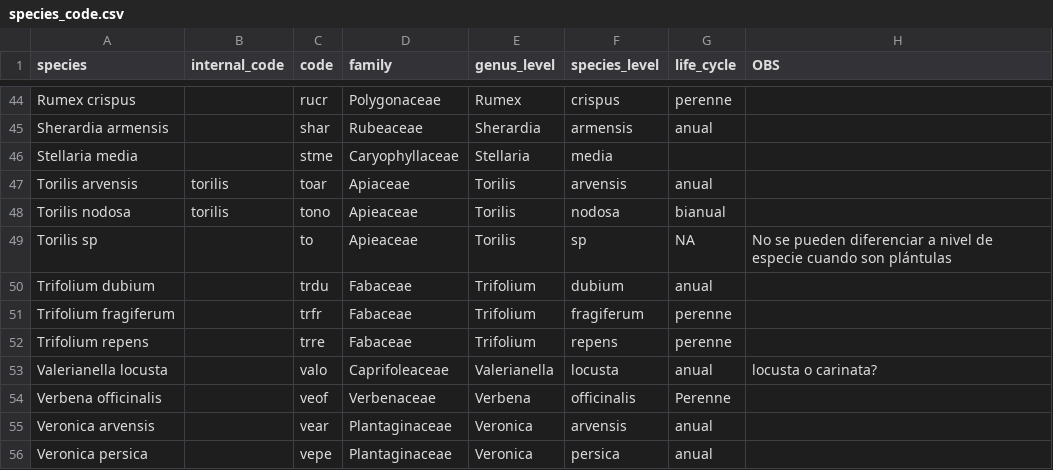
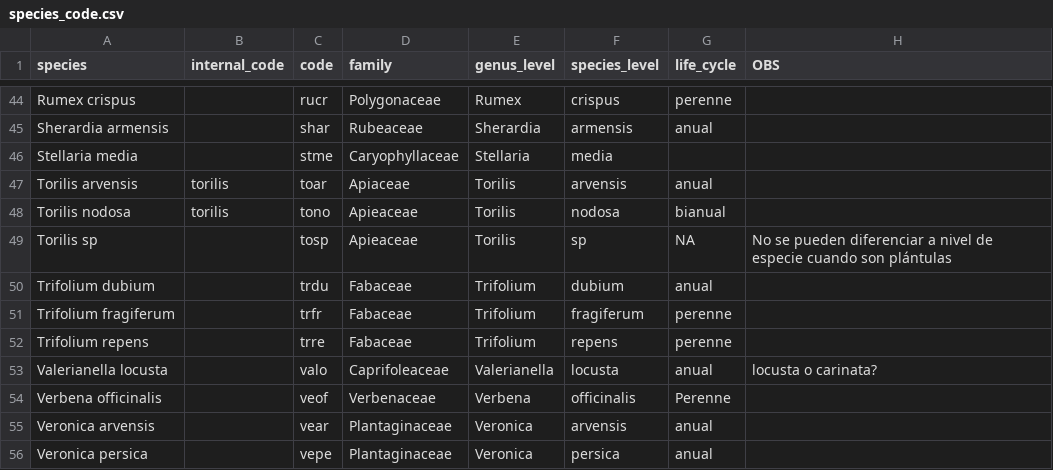
Before and after one commit to Jporrasgomez/arkaute_, a CSV file: Data/species_code.csv, drawn as a sheet; only a part is shown, gaps mark what is left out; the diff covers the shown part only.

```diff
--- a/Data/species_code.csv
+++ b/Data/species_code.csv
@@ -49,3 +49,3 @@ Torilis arvensis,torilis,toar,Apiaceae,Torilis,arvensis,anual,
 Torilis nodosa,torilis,tono,Apieaceae,Torilis,nodosa,bianual,
-Torilis sp,,to,Apieaceae,Torilis,sp,NA,No se pueden diferenciar a nivel de especie cuando son plántulas
+Torilis sp,,tosp,Apieaceae,Torilis,sp,NA,No se pueden diferenciar a nivel de especie cuando son plántulas
 Trifolium dubium,,trdu,Fabaceae,Trifolium,dubium,anual,
```
Also changed, not shown: 6 added rows and 5 edited cells elsewhere in this file, Data/radcoeff_df.csv, 3 other files.
